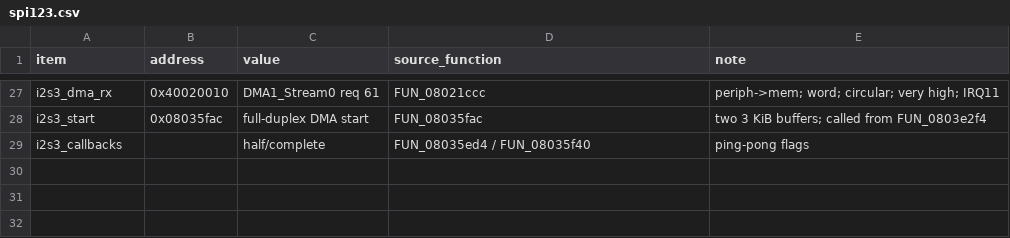
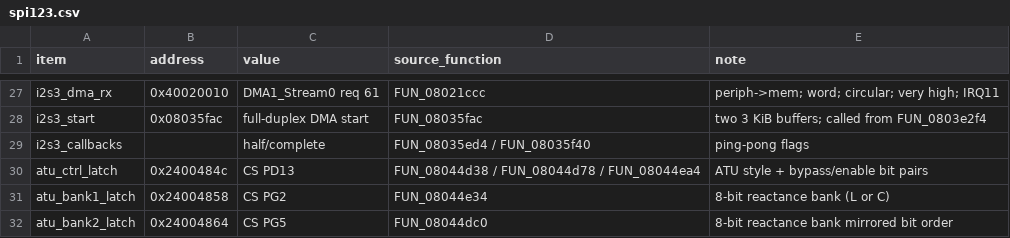
Before and after one commit to fventuri/g7250-base, a CSV file: main_unit/analysis/peripherals/spi123.csv, drawn as a sheet; only a part is shown, gaps mark what is left out; the diff names each change by its address in the sheet, - before the commit and + after, or states it on an @@ line.

```diff
--- a/main_unit/analysis/peripherals/spi123.csv
+++ b/main_unit/analysis/peripherals/spi123.csv
+row 30: atu_ctrl_latch | 0x2400484c | CS PD13 | FUN_08044d38 / FUN_08044d78 / FUN_08044ea4 | ATU style + bypass/enable bit pairs
+row 31: atu_bank1_latch | 0x24004858 | CS PG2 | FUN_08044e34 | 8-bit reactance bank (L or C)
+row 32: atu_bank2_latch | 0x24004864 | CS PG5 | FUN_08044dc0 | 8-bit reactance bank mirrored bit order
```
Also changed, not shown: 1 other file.
